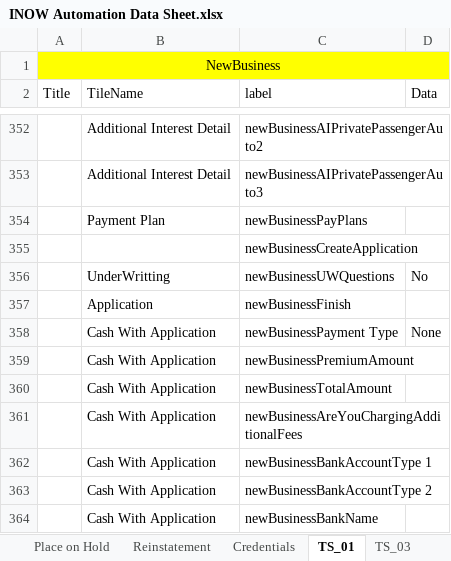
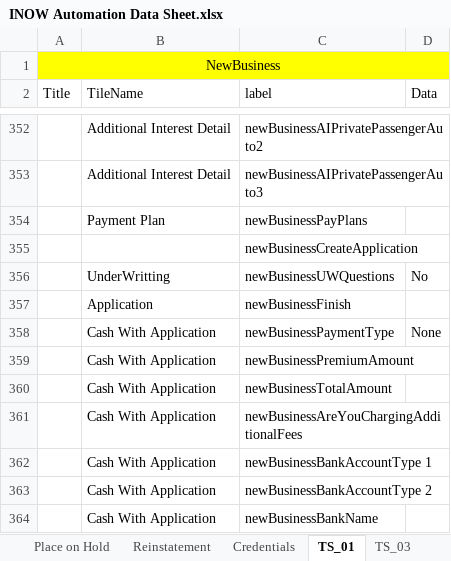
Before and after one commit to SreedharGovind/InsuranceNowAutomation, an Excel workbook: INOW Automation Data Sheet.xlsx, sheet TS_01, drawn as a sheet; only a part is shown, gaps mark what is left out; values as stored, in another font and other column widths than the file's, no borders; the diff names each change by its address in the sheet, - before the commit and + after, or states it on an @@ line.

```diff
--- a/INOW Automation Data Sheet.xlsx (sheet TS_01)
+++ b/INOW Automation Data Sheet.xlsx (sheet TS_01)
-C358 (label): newBusinessPayment Type
+C358 (label): newBusinessPaymentType
```
Also changed, not shown: other sheet tabs, 1 other file.
